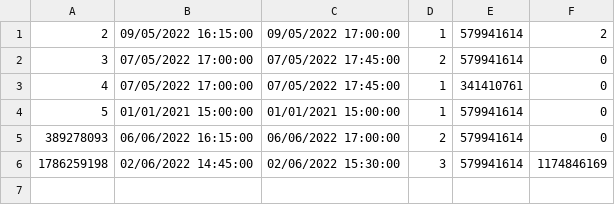
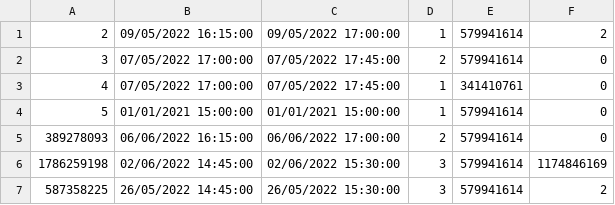
Before and after one commit to PasanovicHalid/SIMS_Tim_23, a CSV file: ZdravoCorp/Data/appointmentsDB.csv, drawn as a sheet; the diff names each change by its address in the sheet, - before the commit and + after, or states it on an @@ line.

```diff
--- a/ZdravoCorp/Data/appointmentsDB.csv
+++ b/ZdravoCorp/Data/appointmentsDB.csv
+row 7: 587358225 | 26/05/2022 14:45:00 | 26/05/2022 15:30:00 | 3 | 579941614 | 2
```
Also changed, not shown: ZdravoCorp/Data/doctorsDB.csv, ZdravoCorp/Data/patientsDB.csv, 18 other files.
